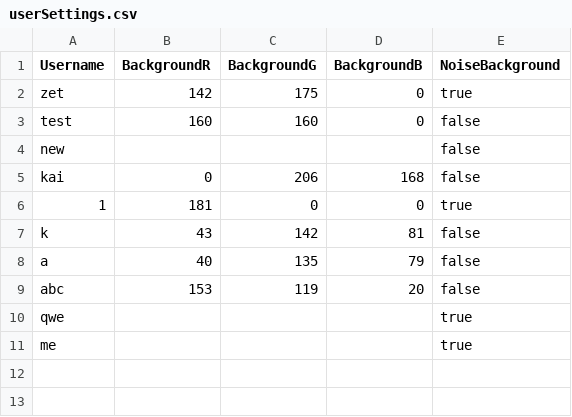
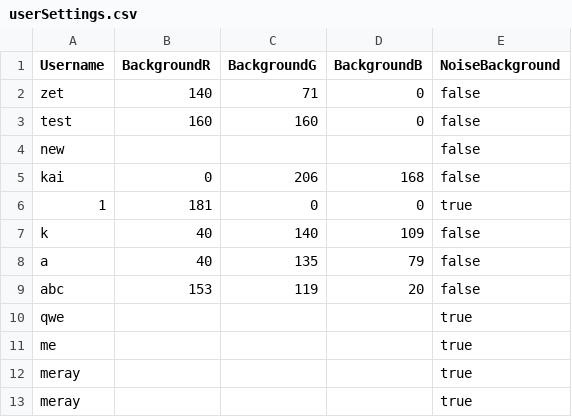
Before and after one commit to ZetRB/Shwindows, a CSV file: data/userSettings.csv, drawn as a sheet; the diff names each change by its address in the sheet, - before the commit and + after, or states it on an @@ line.

```diff
--- a/data/userSettings.csv
+++ b/data/userSettings.csv
-B2 (BackgroundR): 142
+B2 (BackgroundR): 140
-C2 (BackgroundG): 175
+C2 (BackgroundG): 71
-E2 (NoiseBackground): true
+E2 (NoiseBackground): false
-B7 (BackgroundR): 43
+B7 (BackgroundR): 40
-C7 (BackgroundG): 142
+C7 (BackgroundG): 140
-D7 (BackgroundB): 81
+D7 (BackgroundB): 109
+row 12: meray |  |  |  | true
+row 13: meray |  |  |  | true
```
Also changed, not shown: 4 other files.
